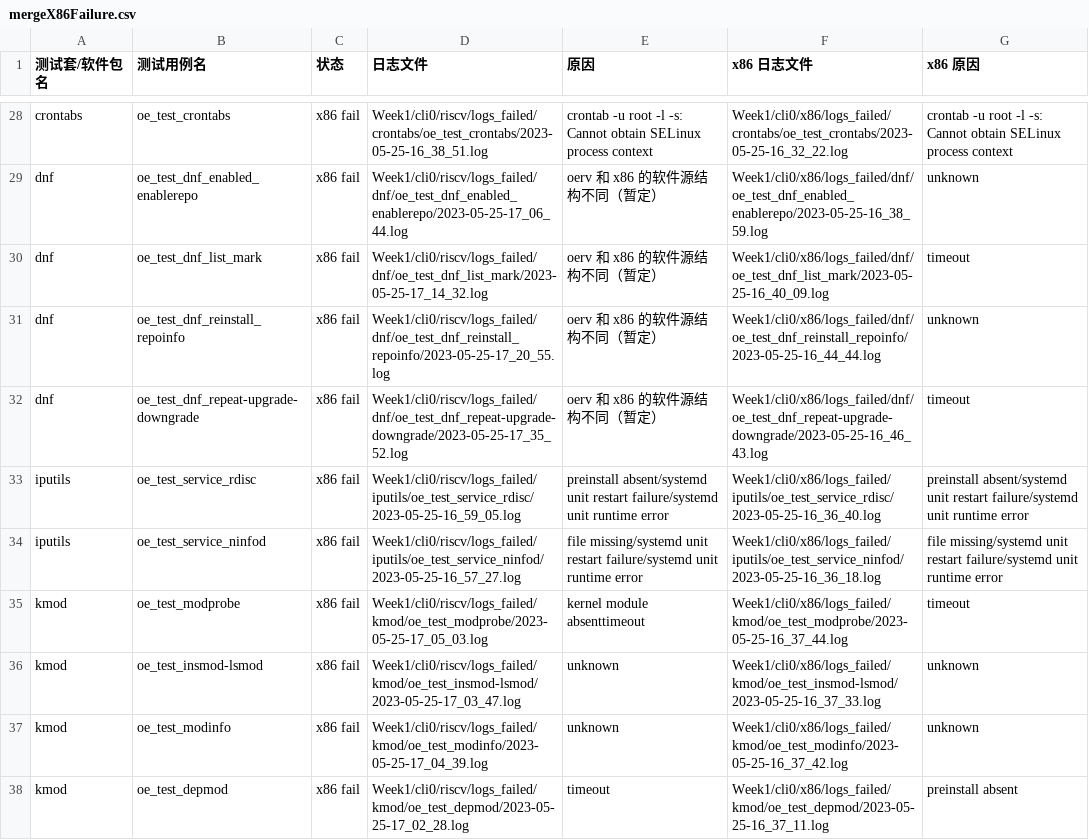
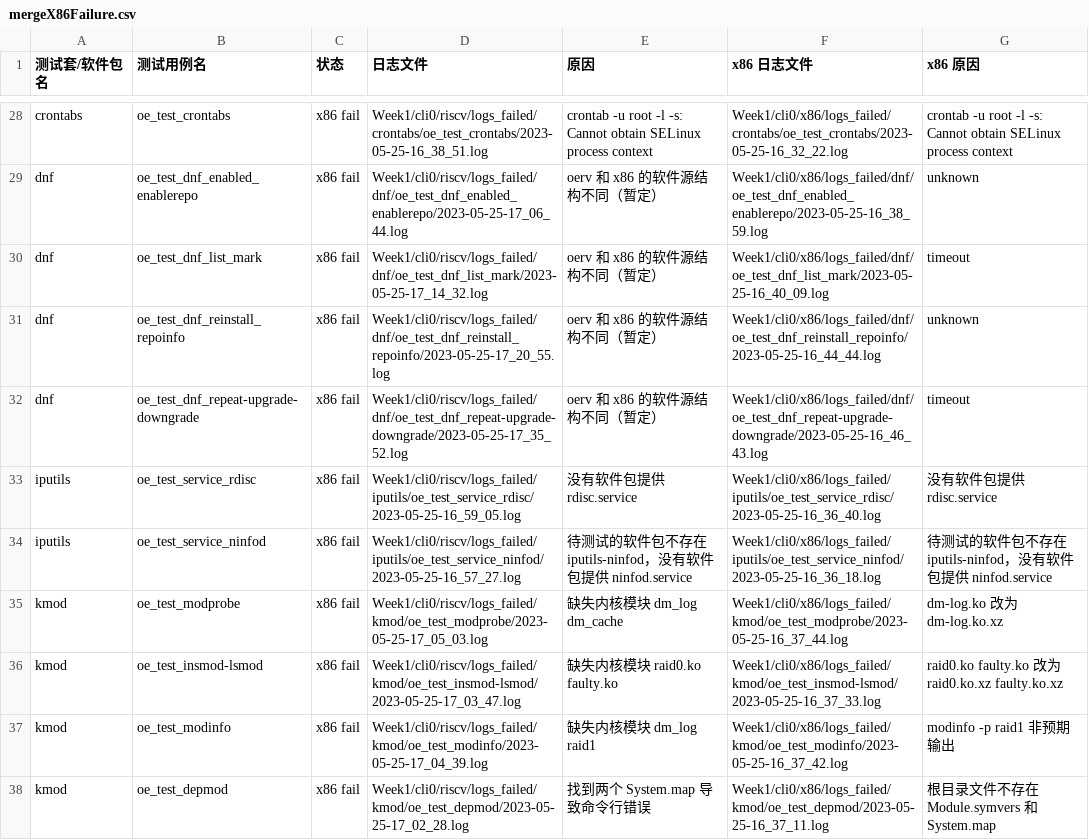
Before and after one commit to weilinfox/PLCT-Working, a CSV file: Done/Week3/mergeX86Failure.csv, drawn as a sheet; only a part is shown, gaps mark what is left out; the diff covers the shown part only.

```diff
--- a/Done/Week3/mergeX86Failure.csv
+++ b/Done/Week3/mergeX86Failure.csv
@@ -32,7 +32,7 @@ dnf,oe_test_dnf_reinstall_repoinfo,x86 fail,Week1/cli0/riscv/logs_failed/dnf/oe_
 dnf,oe_test_dnf_repeat-upgrade-downgrade,x86 fail,Week1/cli0/riscv/logs_failed/dnf/oe_test_dnf_repeat-upgrade-downgrade/2023-05-25-17_35_52.log,"oerv 和 x86 的软件源结构不同（暂定）",Week1/cli0/x86/logs_failed/dnf/oe_test_dnf_repeat-upgrade-downgrade/2023-05-25-16_46_43.log,"timeout"
-iputils,oe_test_service_rdisc,x86 fail,Week1/cli0/riscv/logs_failed/iputils/oe_test_service_rdisc/2023-05-25-16_59_05.log,"preinstall absent/systemd unit restart failure/systemd unit runtime error",Week1/cli0/x86/logs_failed/iputils/oe_test_service_rdisc/2023-05-25-16_36_40.log,"preinstall absent/systemd unit restart failure/systemd unit runtime error"
-iputils,oe_test_service_ninfod,x86 fail,Week1/cli0/riscv/logs_failed/iputils/oe_test_service_ninfod/2023-05-25-16_57_27.log,"file missing/systemd unit restart failure/systemd unit runtime error",Week1/cli0/x86/logs_failed/iputils/oe_test_service_ninfod/2023-05-25-16_36_18.log,"file missing/systemd unit restart failure/systemd unit runtime error"
-kmod,oe_test_modprobe,x86 fail,Week1/cli0/riscv/logs_failed/kmod/oe_test_modprobe/2023-05-25-17_05_03.log,"kernel module absenttimeout",Week1/cli0/x86/logs_failed/kmod/oe_test_modprobe/2023-05-25-16_37_44.log,"timeout"
-kmod,oe_test_insmod-lsmod,x86 fail,Week1/cli0/riscv/logs_failed/kmod/oe_test_insmod-lsmod/2023-05-25-17_03_47.log,unknown,Week1/cli0/x86/logs_failed/kmod/oe_test_insmod-lsmod/2023-05-25-16_37_33.log,unknown
-kmod,oe_test_modinfo,x86 fail,Week1/cli0/riscv/logs_failed/kmod/oe_test_modinfo/2023-05-25-17_04_39.log,unknown,Week1/cli0/x86/logs_failed/kmod/oe_test_modinfo/2023-05-25-16_37_42.log,unknown
-kmod,oe_test_depmod,x86 fail,Week1/cli0/riscv/logs_failed/kmod/oe_test_depmod/2023-05-25-17_02_28.log,"timeout",Week1/cli0/x86/logs_failed/kmod/oe_test_depmod/2023-05-25-16_37_11.log,"preinstall absent"
+iputils,oe_test_service_rdisc,x86 fail,Week1/cli0/riscv/logs_failed/iputils/oe_test_service_rdisc/2023-05-25-16_59_05.log,没有软件包提供 rdisc.service,Week1/cli0/x86/logs_failed/iputils/oe_test_service_rdisc/2023-05-25-16_36_40.log,没有软件包提供 rdisc.service
+iputils,oe_test_service_ninfod,x86 fail,Week1/cli0/riscv/logs_failed/iputils/oe_test_service_ninfod/2023-05-25-16_57_27.log,待测试的软件包不存在 iputils-ninfod，没有软件包提供 ninfod.service,Week1/cli0/x86/logs_failed/iputils/oe_test_service_ninfod/2023-05-25-16_36_18.log,待测试的软件包不存在 iputils-ninfod，没有软件包提供 ninfod.service
+kmod,oe_test_modprobe,x86 fail,Week1/cli0/riscv/logs_failed/kmod/oe_test_modprobe/2023-05-25-17_05_03.log,缺失内核模块 dm_log dm_cache,Week1/cli0/x86/logs_failed/kmod/oe_test_modprobe/2023-05-25-16_37_44.log,dm-log.ko 改为 dm-log.ko.xz
+kmod,oe_test_insmod-lsmod,x86 fail,Week1/cli0/riscv/logs_failed/kmod/oe_test_insmod-lsmod/2023-05-25-17_03_47.log,缺失内核模块 raid0.ko faulty.ko,Week1/cli0/x86/logs_failed/kmod/oe_test_insmod-lsmod/2023-05-25-16_37_33.log,raid0.ko faulty.ko 改为 raid0.ko.xz faulty.ko.xz
+kmod,oe_test_modinfo,x86 fail,Week1/cli0/riscv/logs_failed/kmod/oe_test_modinfo/2023-05-25-17_04_39.log,缺失内核模块 dm_log raid1,Week1/cli0/x86/logs_failed/kmod/oe_test_modinfo/2023-05-25-16_37_42.log,modinfo -p raid1 非预期输出
+kmod,oe_test_depmod,x86 fail,Week1/cli0/riscv/logs_failed/kmod/oe_test_depmod/2023-05-25-17_02_28.log,找到两个 System.map 导致命令行错误,Week1/cli0/x86/logs_failed/kmod/oe_test_depmod/2023-05-25-16_37_11.log,根目录文件不存在 Module.symvers 和 System.map
```
Also changed, not shown: 16 edited cells elsewhere in this file, 2 other files.
